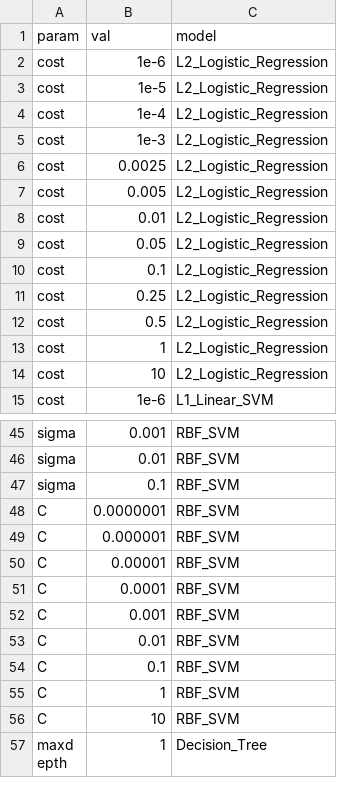
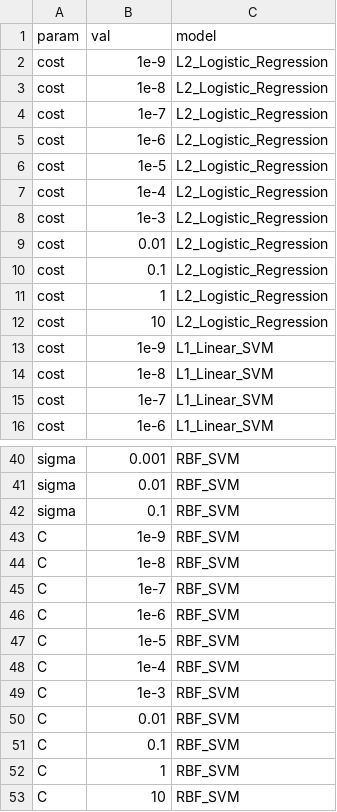
Before and after one commit to SchlossLab/mikropml, a CSV file: data/default_hyperparameters.csv, drawn as a sheet; only a part is shown, gaps mark what is left out; the shorter side is filled out with more unchanged rows; the diff covers the shown part only.

```diff
--- a/data/default_hyperparameters.csv
+++ b/data/default_hyperparameters.csv
@@ -1,2 +1,5 @@
 param,val,model
+cost,1e-9,L2_Logistic_Regression
+cost,1e-8,L2_Logistic_Regression
+cost,1e-7,L2_Logistic_Regression
 cost,1e-6,L2_Logistic_Regression
@@ -5,11 +8,9 @@ cost,1e-4,L2_Logistic_Regression
 cost,1e-3,L2_Logistic_Regression
-cost,0.0025,L2_Logistic_Regression
-cost,0.005,L2_Logistic_Regression
 cost,0.01,L2_Logistic_Regression
-cost,0.05,L2_Logistic_Regression
 cost,0.1,L2_Logistic_Regression
-cost,0.25,L2_Logistic_Regression
-cost,0.5,L2_Logistic_Regression
 cost,1,L2_Logistic_Regression
 cost,10,L2_Logistic_Regression
+cost,1e-9,L1_Linear_SVM
+cost,1e-8,L1_Linear_SVM
+cost,1e-7,L1_Linear_SVM
 cost,1e-6,L1_Linear_SVM
@@ -47,7 +42,9 @@ sigma,0.01,RBF_SVM
 sigma,0.1,RBF_SVM
-C,0.0000001,RBF_SVM
-C,0.000001,RBF_SVM
-C,0.00001,RBF_SVM
-C,0.0001,RBF_SVM
-C,0.001,RBF_SVM
+C,1e-9,RBF_SVM
+C,1e-8,RBF_SVM
+C,1e-7,RBF_SVM
+C,1e-6,RBF_SVM
+C,1e-5,RBF_SVM
+C,1e-4,RBF_SVM
+C,1e-3,RBF_SVM
 C,0.01,RBF_SVM
```
Also changed, not shown: 4 added rows, 10 removed rows and 1 edited cell elsewhere in this file.
